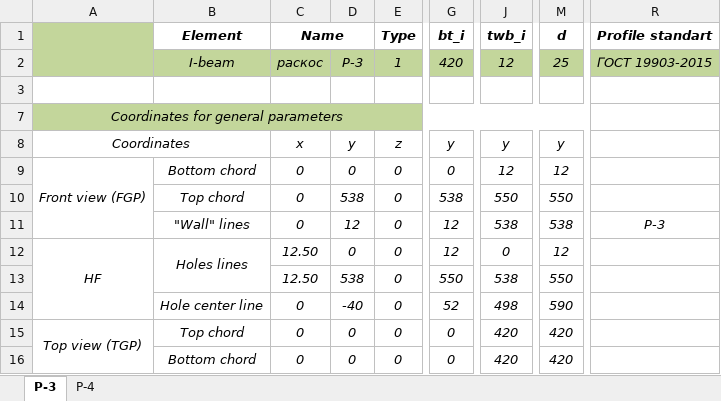
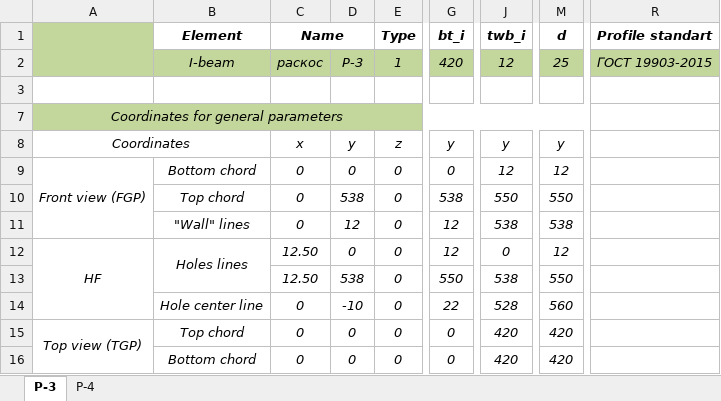
Before and after one commit to iAnafem/Element_constructor, an Excel workbook: etc/initial_data.xlsx, sheet P-3, drawn as a sheet; only a part is shown, gaps mark what is left out; values as stored, in another font and other column widths than the file's, no borders; the diff covers the shown part only; the diff names each change by its address in the sheet, - before the commit and + after, or states it on an @@ line.

```diff
--- a/etc/initial_data.xlsx (sheet P-3)
+++ b/etc/initial_data.xlsx (sheet P-3)
-R11 (Profile standart): P-3
+R11 (Profile standart): (empty)
-D14: -40
+D14: -10
-G14 (bt_i): 52
+G14 (bt_i): 22
-J14 (twb_i): 498
+J14 (twb_i): 528
-M14 (d): 590
+M14 (d): 560
```
Also changed, not shown: 2 added rows, 5 removed rows, 14 edited cells, cell formats and merged cells elsewhere in this sheet, 8 other files.
